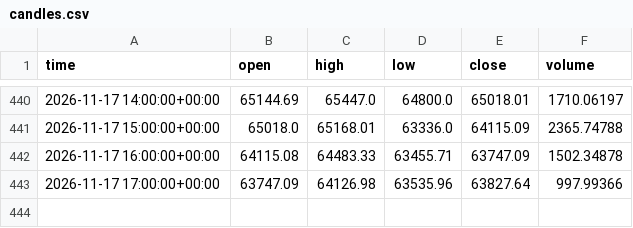
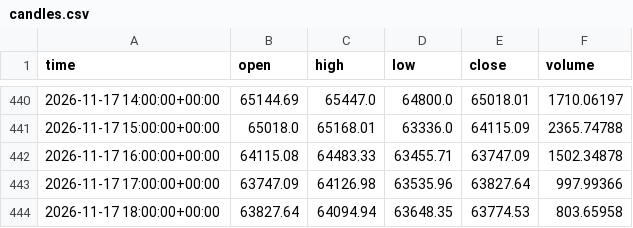
Before and after one commit to thejackwar/signal-desk, a CSV file: research/btc-dip/forward/candles.csv, drawn as a sheet; only a part is shown, gaps mark what is left out; the diff names each change by its address in the sheet, - before the commit and + after, or states it on an @@ line.

Commit message:
BTC dip forward test 2026-11-17T19:08

```diff
--- a/research/btc-dip/forward/candles.csv
+++ b/research/btc-dip/forward/candles.csv
+row 444: 2026-11-17 18:00:00+00:00 | 63827.64 | 64094.94 | 63648.35 | 63774.53 | 803.65958
```
Also changed, not shown: 1 other file.
